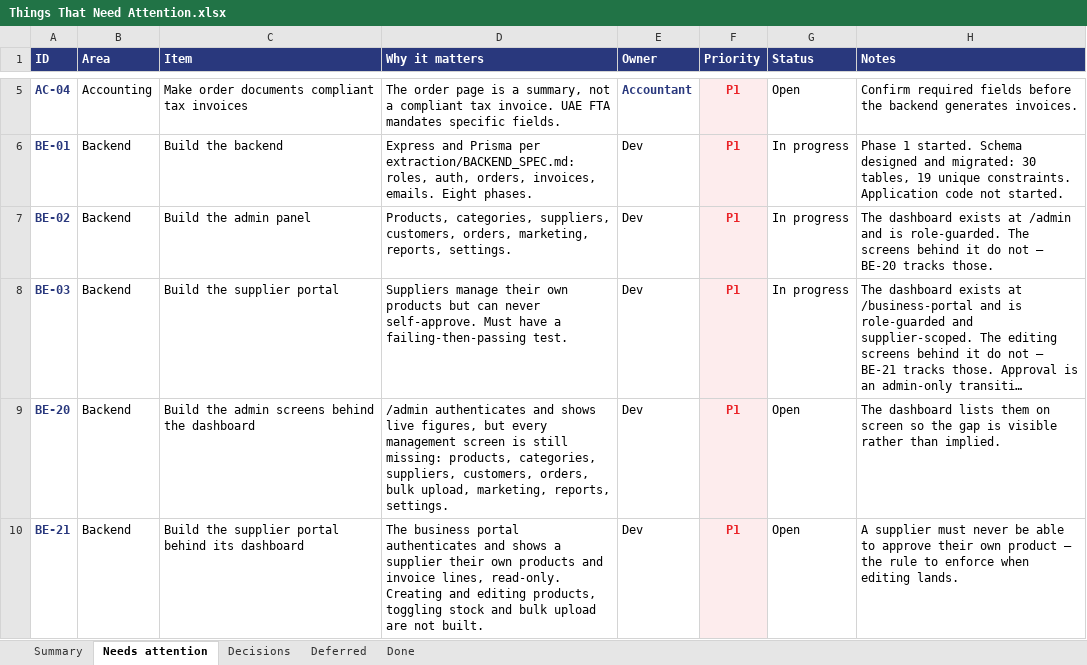
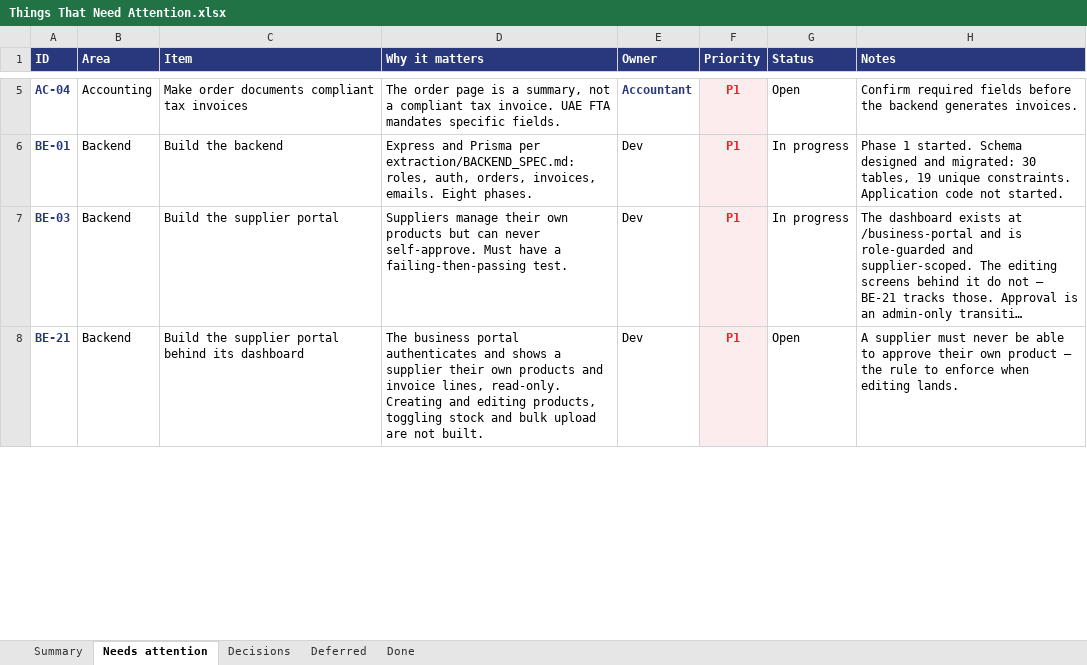
Before and after one commit to musawi1989/aussiemed, an Excel workbook: docs/Things That Need Attention.xlsx, sheet Needs attention, drawn as a sheet; only a part is shown, gaps mark what is left out; long unchanged cells end in …; values as stored, in another font and other column widths than the file's, no borders; removed rows and columns are numbered as before the commit, all else as after; the diff covers the shown part only; the diff names each change by its address in the sheet, - before the commit and + after, or states it on an @@ line.

```diff
--- a/docs/Things That Need Attention.xlsx (sheet Needs attention)
+++ b/docs/Things That Need Attention.xlsx (sheet Needs attention)
-row 7: BE-02 | Backend | Build the admin panel | Products, categories, suppliers, customers, orders, marketing, reports, settings. | Dev | P1 | In progress | The dashboard exists at /admin and is role-guarded. The screens behind it do not — BE-20 tracks those.
-row 9: BE-20 | Backend | Build the admin screens behind the dashboard | /admin authenticates and shows live figures, but every management screen is still missing: products, categories, suppliers, customers, orders, bulk upload, marketing, reports, settings. | Dev | P1 | Open | The dashboard lists them on screen so the gap is visible rather than implied.
```
Also changed, not shown: 3 added rows, 1 removed row and 1 edited cell elsewhere in this sheet, sheet Done, sheet Decisions, sheet Summary, 28 other files.
